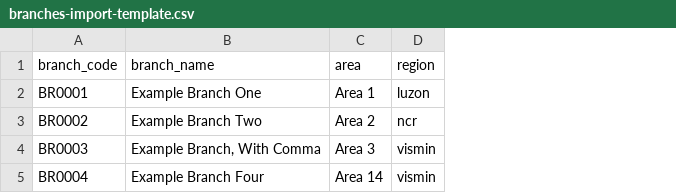
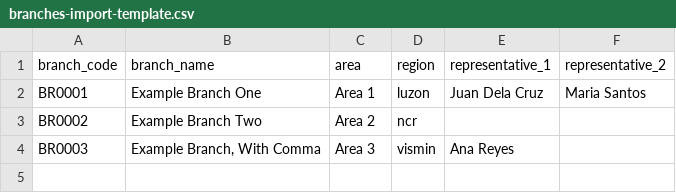
Before and after one commit to LearningManagementTeam/sword-duels-leaderboard, a CSV file: public/templates/branches-import-template.csv, drawn as a sheet; removed rows and columns are numbered as before the commit, all else as after; the diff names each change by its address in the sheet, - before the commit and + after, or states it on an @@ line.

```diff
--- a/public/templates/branches-import-template.csv
+++ b/public/templates/branches-import-template.csv
+column E (representative_1), rows 2-4: Juan Dela Cruz |  | Ana Reyes
+column F (representative_2), row 2: Maria Santos
-row 5: BR0004 | Example Branch Four | Area 14 | vismin
```
Also changed, not shown: 10 other files.
